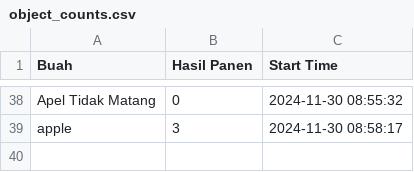
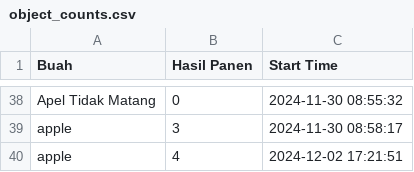
Before and after one commit to ZulfanAlfarra/viskom, a CSV file: object_counts.csv, drawn as a sheet; only a part is shown, gaps mark what is left out; the diff names each change by its address in the sheet, - before the commit and + after, or states it on an @@ line.

```diff
--- a/object_counts.csv
+++ b/object_counts.csv
+row 40: apple | 4 | 2024-12-02 17:21:51
```
Also changed, not shown: 3 other files.
